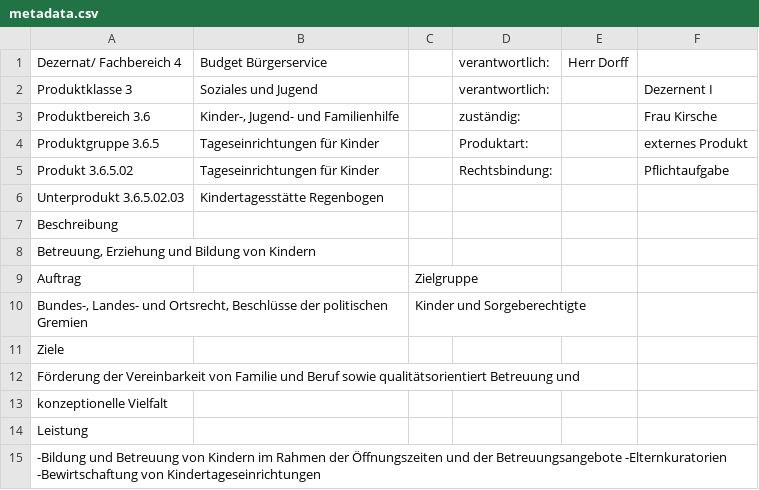
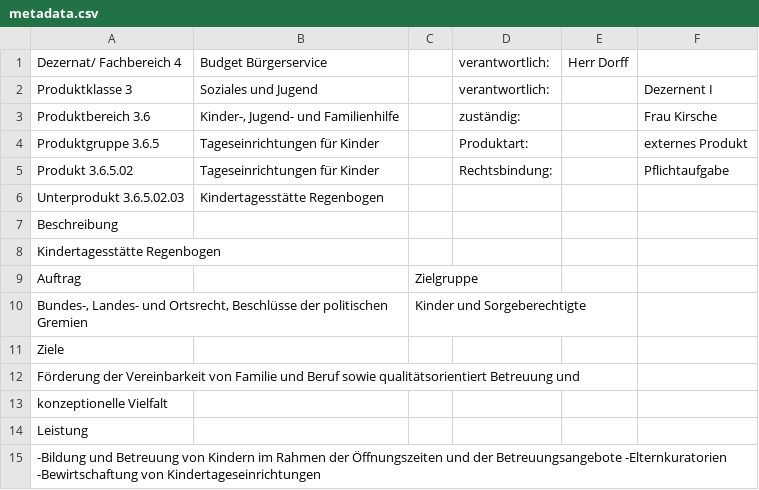
Before and after one commit to pheymann/wernigerode-in-zahlen, a CSV file: assets/data/raw/4/3/6/5/02/03/metadata.csv, drawn as a sheet; the diff names each change by its address in the sheet, - before the commit and + after, or states it on an @@ line.

```diff
--- a/assets/data/raw/4/3/6/5/02/03/metadata.csv
+++ b/assets/data/raw/4/3/6/5/02/03/metadata.csv
-A8: Betreuung, Erziehung und Bildung von Kindern
+A8: Kindertagesstätte Regenbogen
```
Also changed, not shown: assets/data/raw/4/3/6/5/02/01/metadata.csv, assets/data/raw/4/3/6/5/02/02/metadata.csv, 47 other files.
